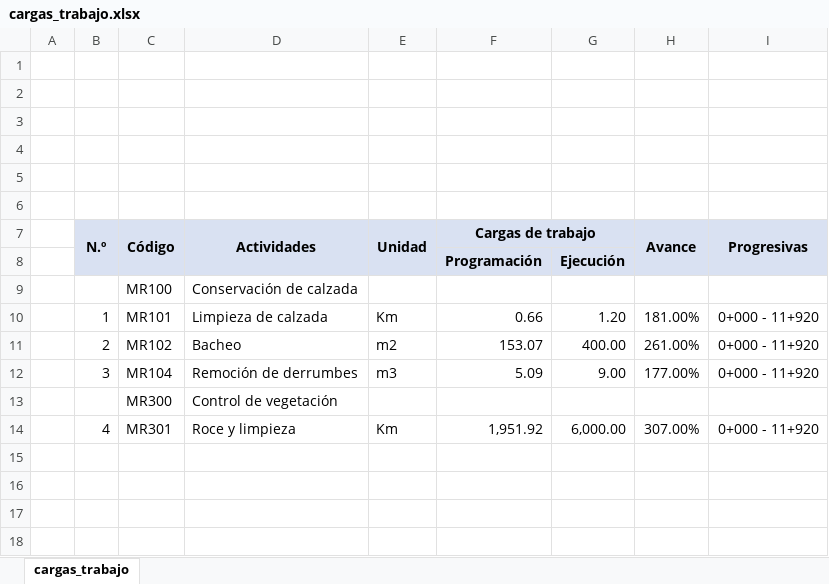
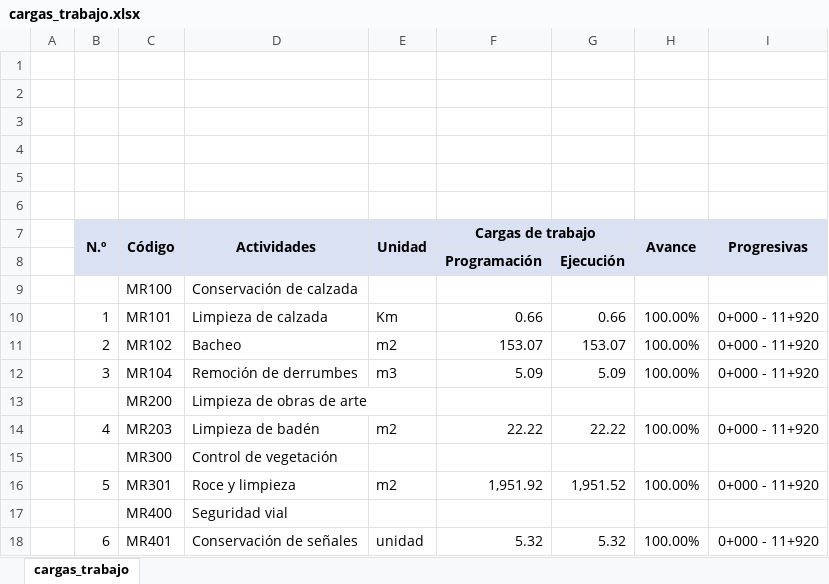
Before and after one commit to eder3232/ivp-asignaciones-financieras, an Excel workbook: src/output/callacalla/4/cargas_trabajo.xlsx, sheet cargas_trabajo, drawn as a sheet; values as stored, in another font and other column widths than the file's, no borders; conditional formats not drawn; addresses are those after the commit; the diff names each change by its address in the sheet, - before the commit and + after, or states it on an @@ line.

Commit message:
Output de los archivos 100 y 200

```diff
--- a/src/output/callacalla/4/cargas_trabajo.xlsx (sheet cargas_trabajo)
+++ b/src/output/callacalla/4/cargas_trabajo.xlsx (sheet cargas_trabajo)
-G10: 1.20
+G10: 0.66
-H10 (Avance): 181.00%
+H10 (Avance): 100.00%
-G11: 400.00
+G11: 153.07
-H11 (Avance): 261.00%
+H11 (Avance): 100.00%
-G12: 9.00
+G12: 5.09
-H12 (Avance): 177.00%
+H12 (Avance): 100.00%
+row 13:  |  | MR200 | Limpieza de obras de arte
+row 14:  | 4 | MR203 | Limpieza de badén | m2 | 22.22 | 22.22 | 100.00% | 0+000 - 11+920
-B16 (N.º): 4
+B16 (N.º): 5
-E16 (Unidad): Km
+E16 (Unidad): m2
-G16: 6,000.00
+G16: 1,951.52
-H16 (Avance): 307.00%
+H16 (Avance): 100.00%
+row 17:  |  | MR400 | Seguridad vial
+row 18:  | 6 | MR401 | Conservación de señales | unidad | 5.32 | 5.32 | 100.00% | 0+000 - 11+920
```
Also changed, not shown: src/output/cabanaconde/4/cargas_trabajo.xlsx, 16 other files.
